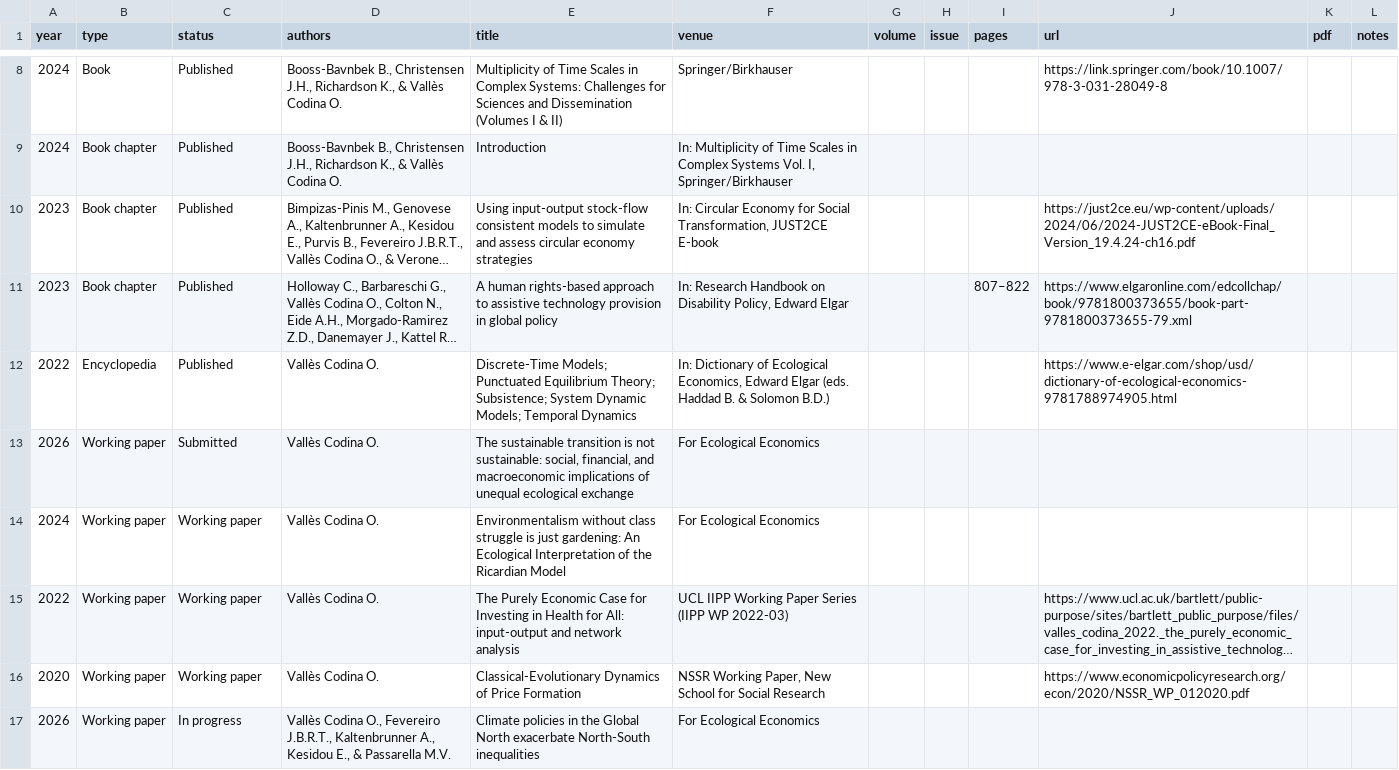
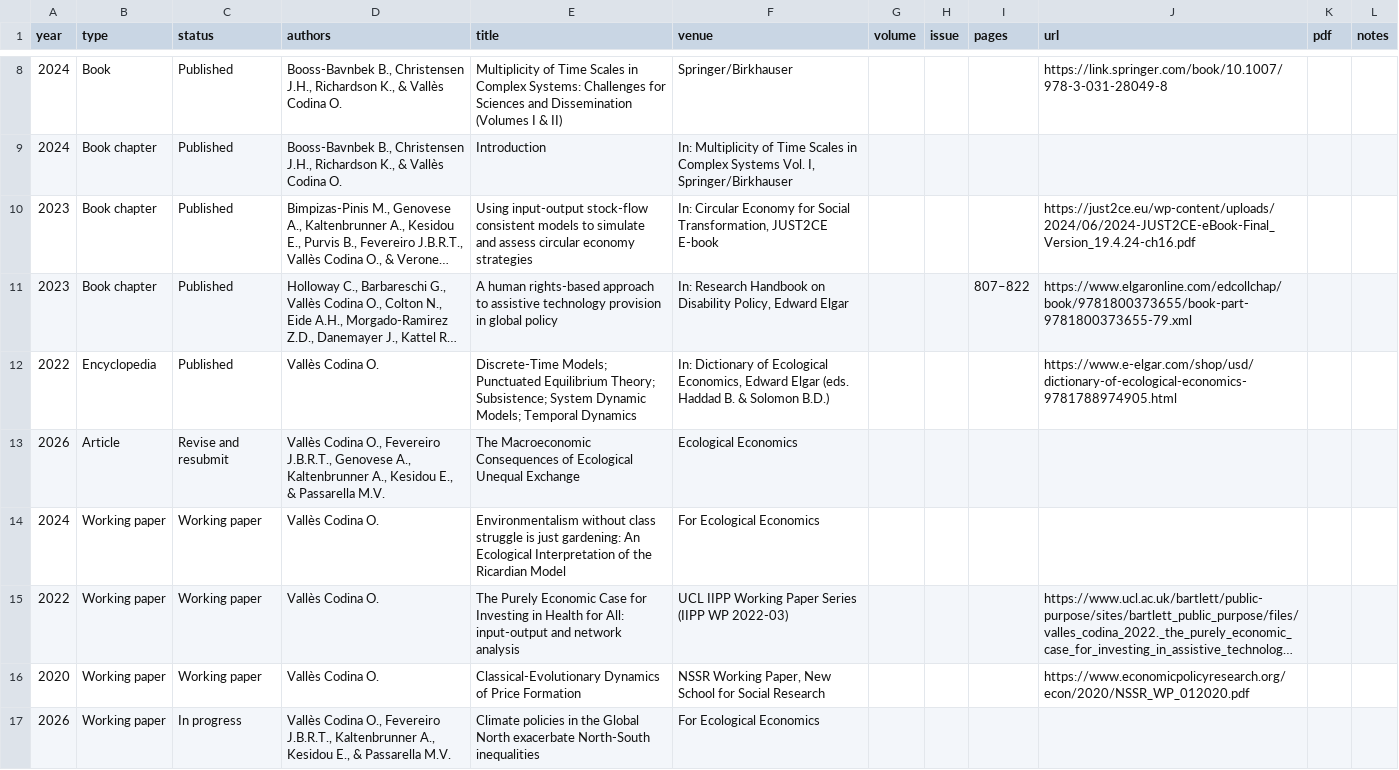
Before and after one commit to ecoclassical/ecoclassical.github.io, a CSV file: _data/publications.csv, drawn as a sheet; only a part is shown, gaps mark what is left out; long unchanged cells end in ….

Commit message:
Retitle the EUE paper, list it first under Articles, and generalise the status badges
The paper submitted as ECOLEC-D-26-01324 becomes "The Macroeconomic Consequences of
Ecological Unequal Exchange" — the name the maintainer gave on 2026-09-17, and the one
§2 of /research/ already carried.

- _data/publications.csv: the row was typed `Working paper` with status `Submitted` and
  credited to "Vallès Codina O." alone. It is now an `Article` with status
  `Revise and resubmit`, venue `Ecological Economics`, and all six authors — the
  manuscript's own author block reads Vallès Codina, Fevereiro, Genovese, Kaltenbrunner,
  Kesidou, Passarella. Retitling also moves it to the top of Articles, since the page
  sorts by year descending and it is the only 2026 article.
- _pages/research.md §2: the paper bullet retitled to match.
- _pages/publications.md: the two hard-coded badges (`Submitted`, `In progress`) are
  replaced by one badge driven by the status value, with a colour per stage, so any of
  the ten-stage vocabulary renders and the buttons can be taken from the register.

Verified by a local build (exit 0): the EUE paper is the first Article rendered, the
`revise and resubmit` badge appears, the CSV parses to 25 rows x 12 columns with no
field-count errors, and the old title occurs nowhere in the site.

```diff
--- a/_data/publications.csv
+++ b/_data/publications.csv
@@ -12,3 +12,3 @@ year,type,status,authors,title,venue,volume,issue,pages,url,pdf,notes
 2022,Encyclopedia,Published,Vallès Codina O.,"Discrete-Time Models; Punctuated Equilibrium Theory; Subsistence; System Dynamic Models; Temporal Dynamics","In: Dictionary of Ecological Economics, Edward Elgar (eds. Haddad B. & Solomon B.D.)",,,, https://www.e-elgar.com/shop/usd/dictionary-of-ecological-economics-9781788974905.html,,
-2026,Working paper,Submitted,Vallès Codina O.,"The sustainable transition is not sustainable: social, financial, and macroeconomic implications of unequal ecological exchange",For Ecological Economics,,,,,,
+2026,Article,Revise and resubmit,"Vallès Codina O., Fevereiro J.B.R.T., Genovese A., Kaltenbrunner A., Kesidou E., & Passarella M.V.",The Macroeconomic Consequences of Ecological Unequal Exchange,Ecological Economics,,,,,,
 2024,Working paper,Working paper,Vallès Codina O.,"Environmentalism without class struggle is just gardening: An Ecological Interpretation of the Ricardian Model",For Ecological Economics,,,,,,
```
Also changed, not shown: 2 other files.
